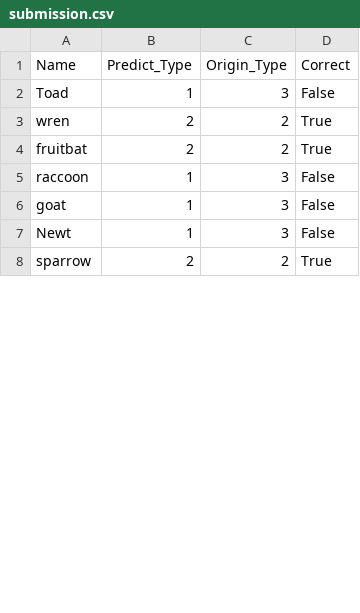
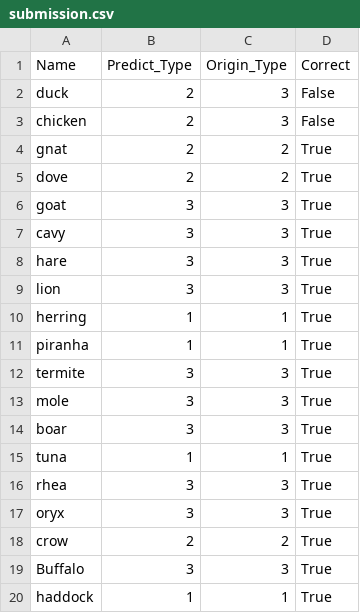
Before and after one commit to FadhlanHawali/ANN-Habitat-Classification, a CSV file: submission.csv, drawn as a sheet; only a part is shown; the shorter side is filled out with more unchanged rows; the diff covers the shown part only.

```diff
--- a/submission.csv
+++ b/submission.csv
@@ -1,7 +1,20 @@
 Name,Predict_Type,Origin_Type,Correct
-Toad,1,3,False
-wren,2,2,True
-fruitbat,2,2,True
-raccoon,1,3,False
-goat,1,3,False
-Newt,1,3,False
+duck,2,3,False
+chicken,2,3,False
+gnat,2,2,True
+dove,2,2,True
+goat,3,3,True
+cavy,3,3,True
+hare,3,3,True
+lion,3,3,True
+herring,1,1,True
+piranha,1,1,True
+termite,3,3,True
+mole,3,3,True
+boar,3,3,True
+tuna,1,1,True
+rhea,3,3,True
+oryx,3,3,True
+crow,2,2,True
+Buffalo,3,3,True
+haddock,1,1,True
```
Also changed, not shown: 10 added rows, 20 removed rows and 1 moved row elsewhere in this file, 1 other file.
